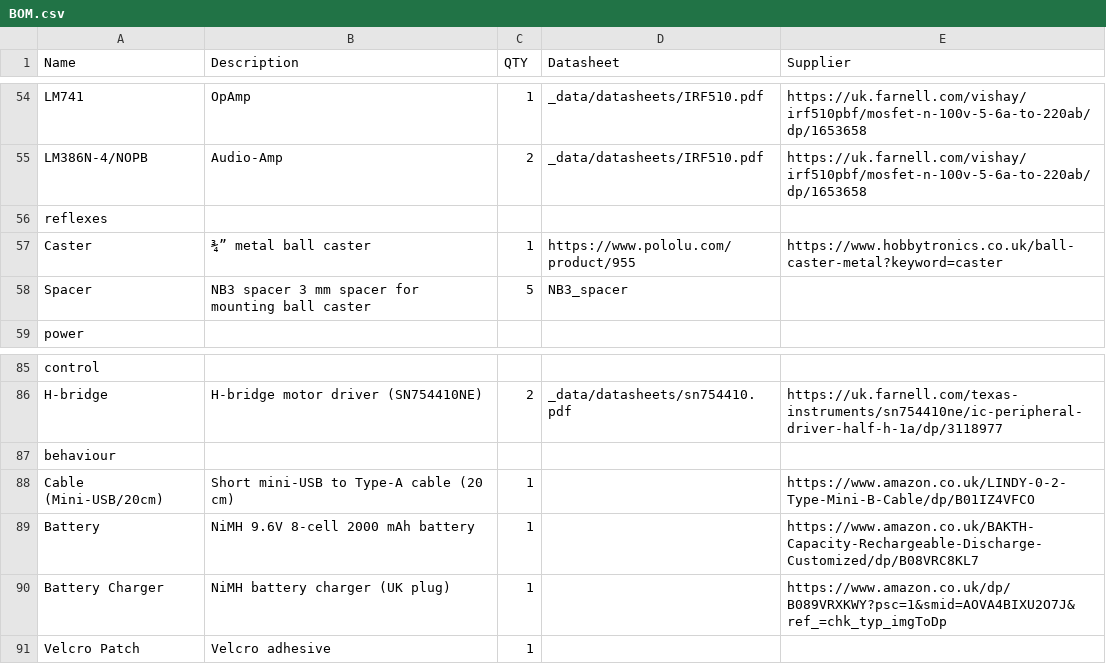
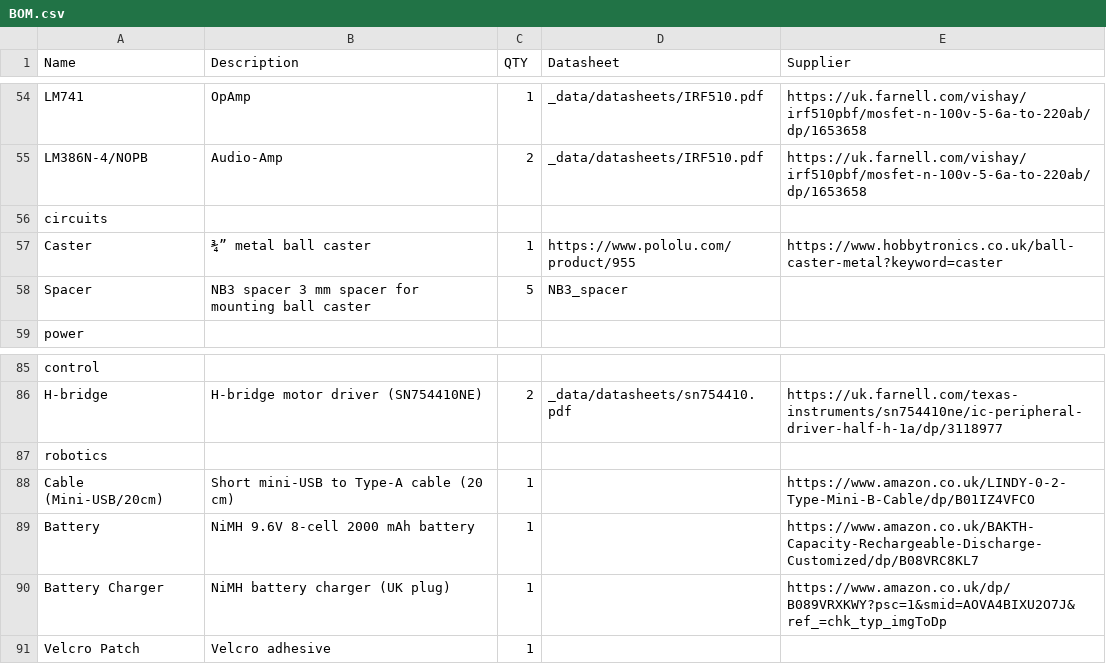
Before and after one commit to NoBlackBoxes/LastBlackBox, a CSV file: course/materials/BOM.csv, drawn as a sheet; only a part is shown, gaps mark what is left out.

Commit message:
Complete renaming...circuits/robotics

```diff
--- a/course/materials/BOM.csv
+++ b/course/materials/BOM.csv
@@ -55,3 +55,3 @@ LM741,OpAmp,1,_data/datasheets/IRF510.pdf,https://uk.farnell.com/vishay/irf510pb
 LM386N-4/NOPB,Audio-Amp,2,_data/datasheets/IRF510.pdf,https://uk.farnell.com/vishay/irf510pbf/mosfet-n-100v-5-6a-to-220ab/dp/1653658
-reflexes,,,,
+circuits,,,,
 Caster,¾” metal ball caster,1,https://www.pololu.com/product/955,https://www.hobbytronics.co.uk/ball-caster-metal?keyword=caster
@@ -86,3 +86,3 @@ control,,,,
 H-bridge,H-bridge motor driver (SN754410NE),2,_data/datasheets/sn754410.pdf,https://uk.farnell.com/texas-instruments/sn754410ne/ic-peripheral-driver-half-h-1a/dp/3118977
-behaviour,,,,
+robotics,,,,
 Cable (Mini-USB/20cm),Short mini-USB to Type-A cable (20 cm),1,,https://www.amazon.co.uk/LINDY-0-2-Type-Mini-B-Cable/dp/B01IZ4VFCO
```
Also changed, not shown: 7 other files.
